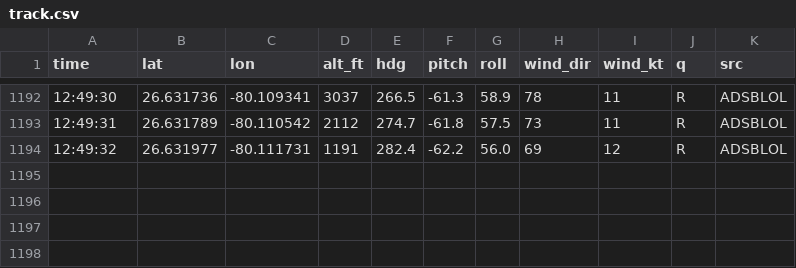
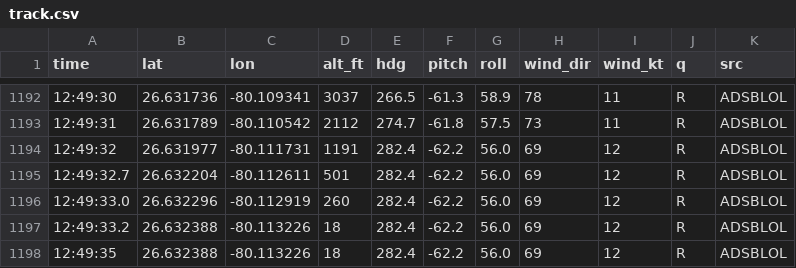
Before and after one commit to rg1989/FlightChaser, a CSV file: public/scenarios/n722bd/track.csv, drawn as a sheet; only a part is shown, gaps mark what is left out.

```diff
--- a/public/scenarios/n722bd/track.csv
+++ b/public/scenarios/n722bd/track.csv
@@ -1194 +1194,5 @@ time,lat,lon,alt_ft,hdg,pitch,roll,wind_dir,wind_kt,q,src
 12:49:32,26.631977,-80.111731,1191,282.4,-62.2,56.0,69,12,R,ADSBLOL
+12:49:32.7,26.632204,-80.112611,501,282.4,-62.2,56.0,69,12,R,ADSBLOL
+12:49:33.0,26.632296,-80.112919,260,282.4,-62.2,56.0,69,12,R,ADSBLOL
+12:49:33.2,26.632388,-80.113226,18,282.4,-62.2,56.0,69,12,R,ADSBLOL
+12:49:35,26.632388,-80.113226,18,282.4,-62.2,56.0,69,12,R,ADSBLOL
```
Also changed, not shown: public/scenarios/n722bd/events.csv, public/scenarios/n722bd/transcript.csv, 19 other files.
